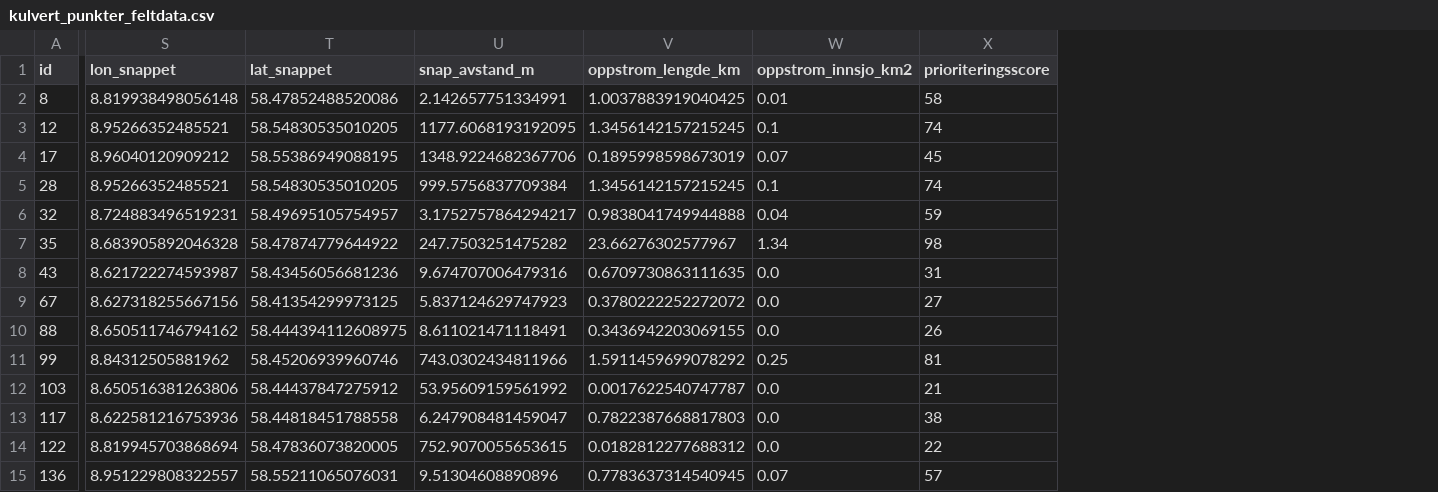
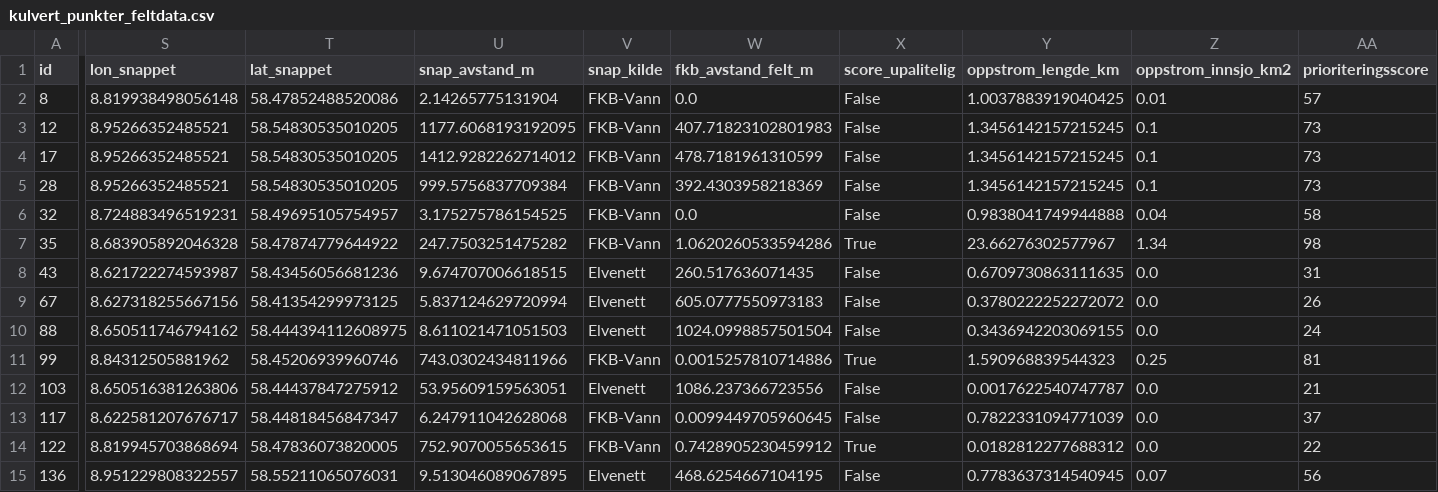
Before and after one commit to ErwinKers/Culvert-trial-1, a CSV file: data/processed/kulvert_punkter_feltdata.csv, drawn as a sheet; only a part is shown, gaps mark what is left out; addresses are those after the commit; the diff covers the shown part only; the diff names each change by its address in the sheet, - before the commit and + after, or states it on an @@ line.

```diff
--- a/data/processed/kulvert_punkter_feltdata.csv
+++ b/data/processed/kulvert_punkter_feltdata.csv
+column V (snap_kilde), rows 2-15: FKB-Vann | FKB-Vann | FKB-Vann | FKB-Vann | FKB-Vann | FKB-Vann | Elvenett | Elvenett | Elvenett | FKB-Vann | Elvenett | FKB-Vann | FKB-Vann | Elvenett
+column W (fkb_avstand_felt_m), rows 2-15: 0.0 | 407.71823102801983 | 478.7181961310599 | 392.4303958218369 | 0.0 | 1.0620260533594286 | 260.517636071435 | 605.0777550973183 | 1024.0998857501504 | 0.0015257810714886 | 1086.237366723556 | 0.0099449705960645 | 0.7428905230459912 | 468.6254667104195
+column X (score_upalitelig), rows 2-15: False | False | False | False | False | True | False | False | False | True | False | False | True | False
-U2 (snap_avstand_m): 2.142657751334991
+U2 (snap_avstand_m): 2.14265775131904
-AA2 (prioriteringsscore): 58
+AA2 (prioriteringsscore): 57
-AA3 (prioriteringsscore): 74
+AA3 (prioriteringsscore): 73
-S4 (lon_snappet): 8.96040120909212
+S4 (lon_snappet): 8.95266352485521
-T4 (lat_snappet): 58.55386949088195
+T4 (lat_snappet): 58.54830535010205
-U4 (snap_avstand_m): 1348.9224682367706
+U4 (snap_avstand_m): 1412.9282262714012
-Y4 (oppstrom_lengde_km): 0.1895998598673019
+Y4 (oppstrom_lengde_km): 1.3456142157215245
-Z4 (oppstrom_innsjo_km2): 0.07
+Z4 (oppstrom_innsjo_km2): 0.1
-AA4 (prioriteringsscore): 45
+AA4 (prioriteringsscore): 73
-AA5 (prioriteringsscore): 74
+AA5 (prioriteringsscore): 73
-U6 (snap_avstand_m): 3.1752757864294217
+U6 (snap_avstand_m): 3.175275786154525
-AA6 (prioriteringsscore): 59
+AA6 (prioriteringsscore): 58
-U8 (snap_avstand_m): 9.674707006479316
+U8 (snap_avstand_m): 9.674707006618515
-U9 (snap_avstand_m): 5.837124629747923
+U9 (snap_avstand_m): 5.837124629720994
-AA9 (prioriteringsscore): 27
+AA9 (prioriteringsscore): 26
-U10 (snap_avstand_m): 8.611021471118491
+U10 (snap_avstand_m): 8.611021471051503
-AA10 (prioriteringsscore): 26
+AA10 (prioriteringsscore): 24
-Y11 (oppstrom_lengde_km): 1.5911459699078292
+Y11 (oppstrom_lengde_km): 1.590968839544323
-U12 (snap_avstand_m): 53.95609159561992
+U12 (snap_avstand_m): 53.95609159563051
-S13 (lon_snappet): 8.622581216753936
+S13 (lon_snappet): 8.622581207676717
-T13 (lat_snappet): 58.44818451788558
+T13 (lat_snappet): 58.44818456847347
-U13 (snap_avstand_m): 6.247908481459047
+U13 (snap_avstand_m): 6.247911042628068
-Y13 (oppstrom_lengde_km): 0.7822387668817803
+Y13 (oppstrom_lengde_km): 0.7822331094771039
-AA13 (prioriteringsscore): 38
+AA13 (prioriteringsscore): 37
-U15 (snap_avstand_m): 9.51304608890896
+U15 (snap_avstand_m): 9.513046089067895
-AA15 (prioriteringsscore): 57
+AA15 (prioriteringsscore): 56
```
Also changed, not shown: 71 edited cells elsewhere in this file, data/processed/kulvert_fkb_sjekk.csv, data/processed/kulvert_punkter_oppstrom.csv, 8 other files.
